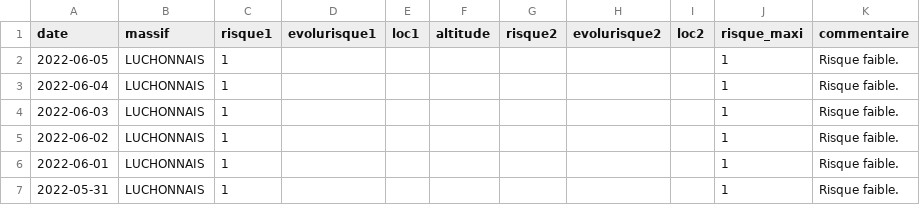
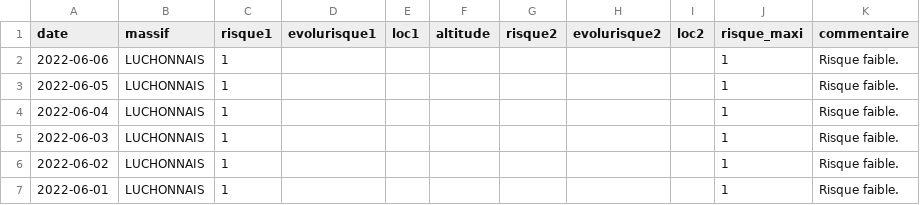
Before and after one commit to qloridant/meteofrance_bra_hist, a CSV file: src/data/LUCHONNAIS/hist.csv, drawn as a sheet; only a part is shown; the shorter side is filled out with more unchanged rows; the diff names each change by its address in the sheet, - before the commit and + after, or states it on an @@ line.

Commit message:
Daily automatic file update

```diff
--- a/src/data/LUCHONNAIS/hist.csv
+++ b/src/data/LUCHONNAIS/hist.csv
+row 2: 2022-06-06 | LUCHONNAIS | 1 |  |  |  |  |  |  | 1 | Risque faible.
```
